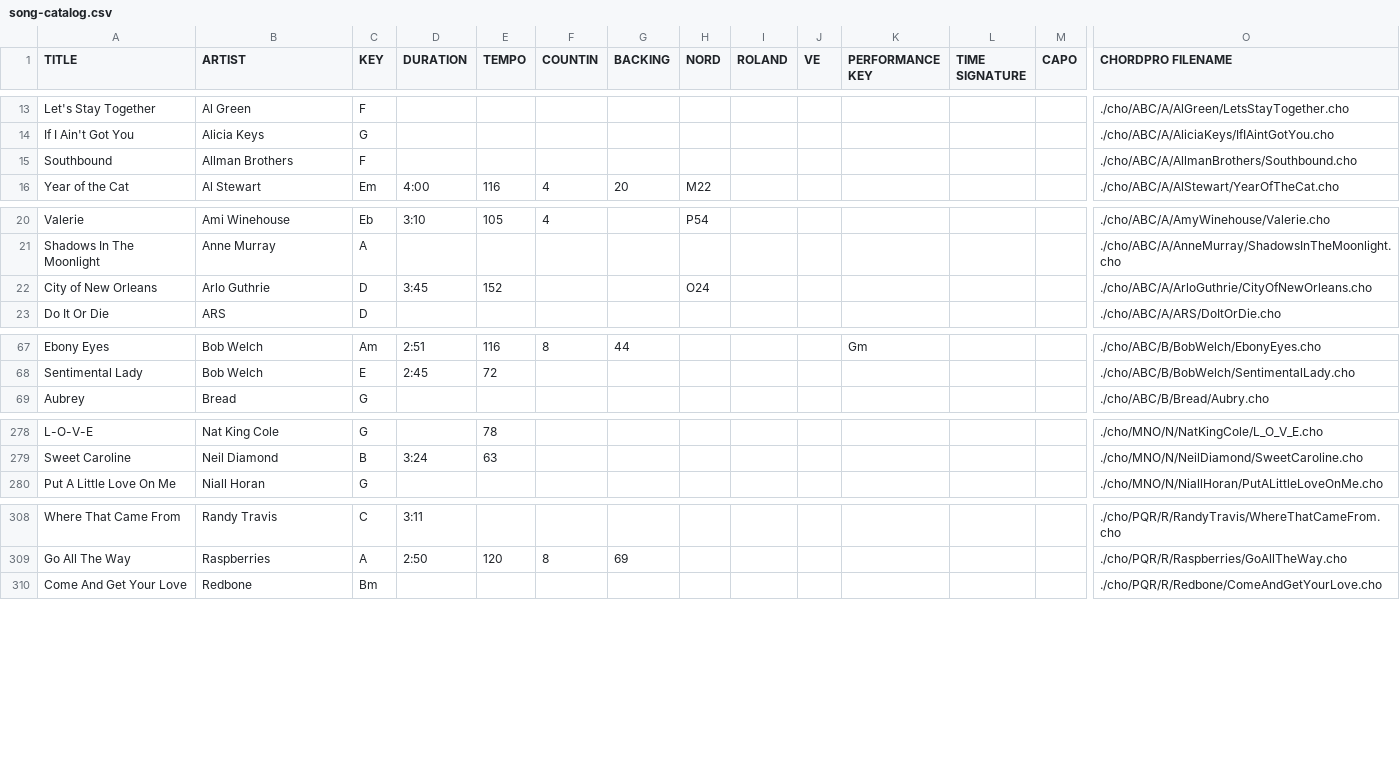
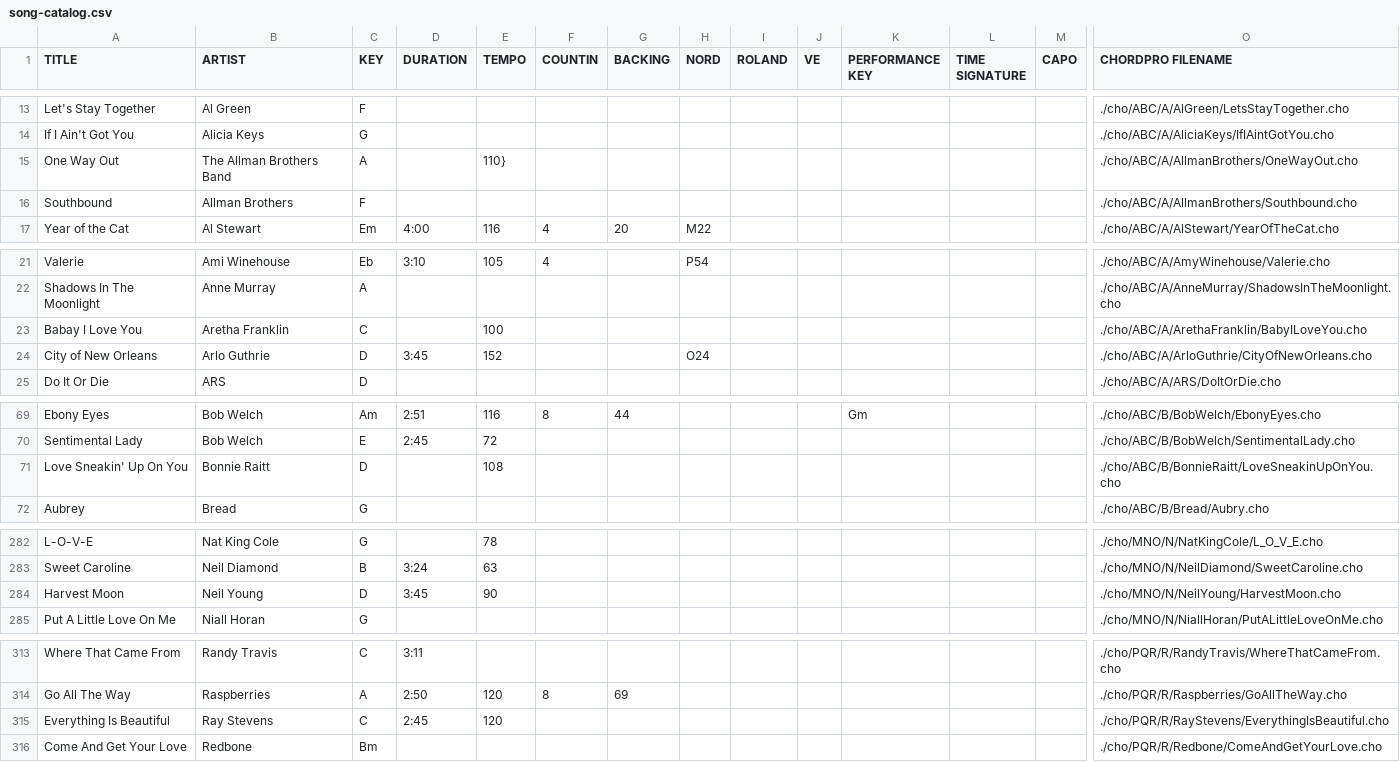
Before and after one commit to scottwdavidson/chordprotools, a CSV file: song-catalog.csv, drawn as a sheet; only a part is shown, gaps mark what is left out; rows hold the shown columns only; the diff covers the shown part only; the diff names each change by its address in the sheet, - before the commit and + after, or states it on an @@ line.

Commit message:
Song from MVP jam

```diff
--- a/song-catalog.csv
+++ b/song-catalog.csv
+row 15: One Way Out | The Allman Brothers Band | A |  | 110} |  |  |  |  |  |  |  |  | ./cho/ABC/A/AllmanBrothers/OneWayOut.cho
+row 23: Babay I Love You | Aretha Franklin | C |  | 100 |  |  |  |  |  |  |  |  | ./cho/ABC/A/ArethaFranklin/BabyILoveYou.cho
+row 71: Love Sneakin' Up On You | Bonnie Raitt | D |  | 108 |  |  |  |  |  |  |  |  | ./cho/ABC/B/BonnieRaitt/LoveSneakinUpOnYou.cho
+row 284: Harvest Moon | Neil Young | D | 3:45 | 90 |  |  |  |  |  |  |  |  | ./cho/MNO/N/NeilYoung/HarvestMoon.cho
+row 315: Everything Is Beautiful | Ray Stevens | C | 2:45 | 120 |  |  |  |  |  |  |  |  | ./cho/PQR/R/RayStevens/EverythingIsBeautiful.cho
```
Also changed, not shown: 1 added row elsewhere in this file, 8 other files.
